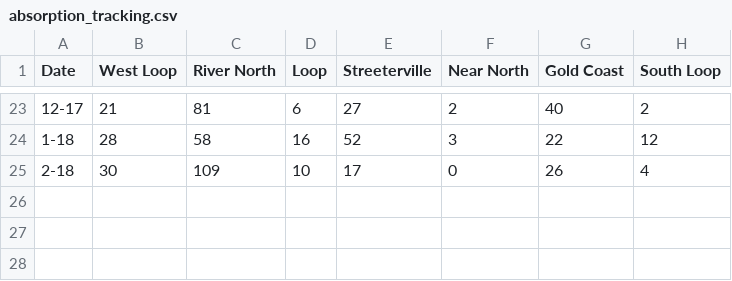
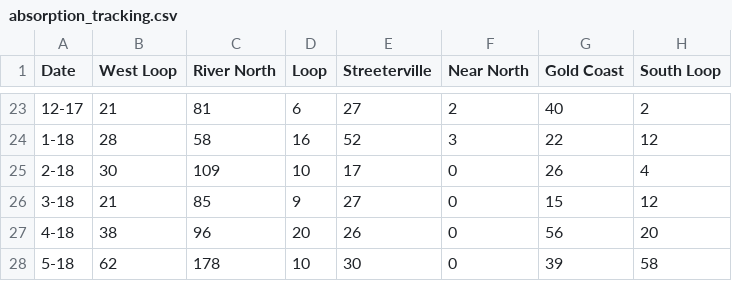
Before and after one commit to kig-analytics/kig-analytics.github.io, a CSV file: absorption_tracking/absorption_tracking.csv, drawn as a sheet; only a part is shown, gaps mark what is left out.

Commit message:
added march through may numbers

```diff
--- a/absorption_tracking/absorption_tracking.csv
+++ b/absorption_tracking/absorption_tracking.csv
@@ -25 +25,4 @@
 2-18,30,109,10,17,0,26,4
+3-18,21,85,9,27,0,15,12
+4-18,38,96,20,26,0,56,20
+5-18,62,178,10,30,0,39,58
```
